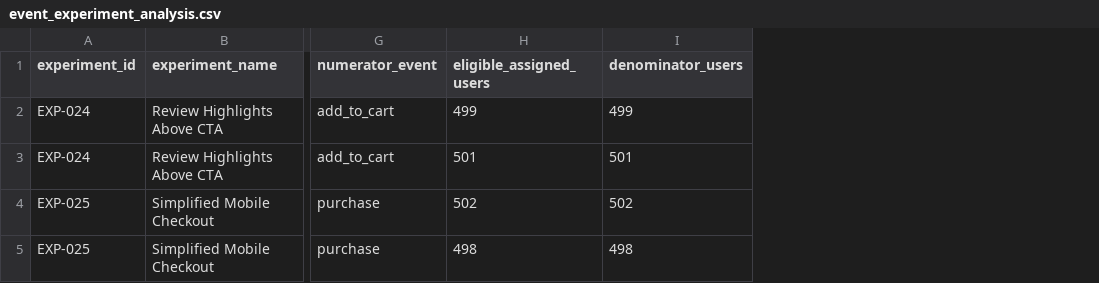
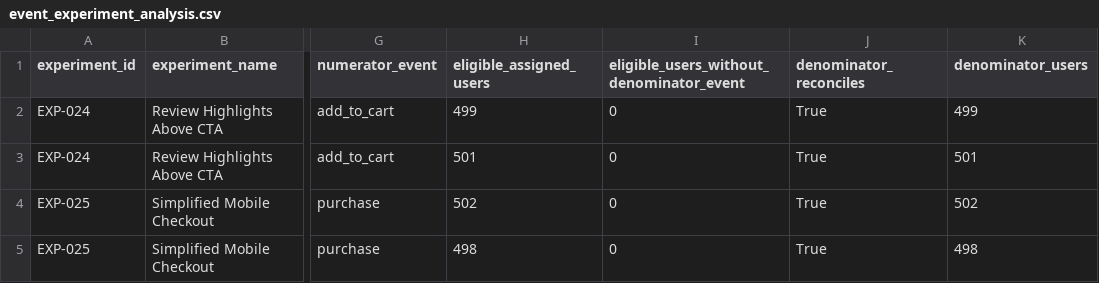
Before and after one commit to purehibiscus/puffy-growth-analytics-platform, a CSV file: data/synthetic/experiment_dataset/event_experiment_analysis.csv, drawn as a sheet; only a part is shown, gaps mark what is left out; the diff names each change by its address in the sheet, - before the commit and + after, or states it on an @@ line.

```diff
--- a/data/synthetic/experiment_dataset/event_experiment_analysis.csv
+++ b/data/synthetic/experiment_dataset/event_experiment_analysis.csv
+column I, rows 1-5: eligible_users_without_denominator_event | 0 | 0 | 0 | 0
+column J (denominator_reconciles), rows 2-5: all True
```
Also changed, not shown: data/synthetic/experiment_dataset/event_experiment_integrity.csv, 2 other files.
